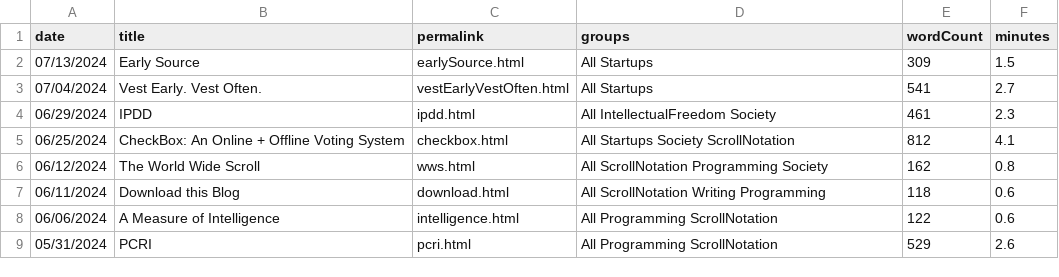
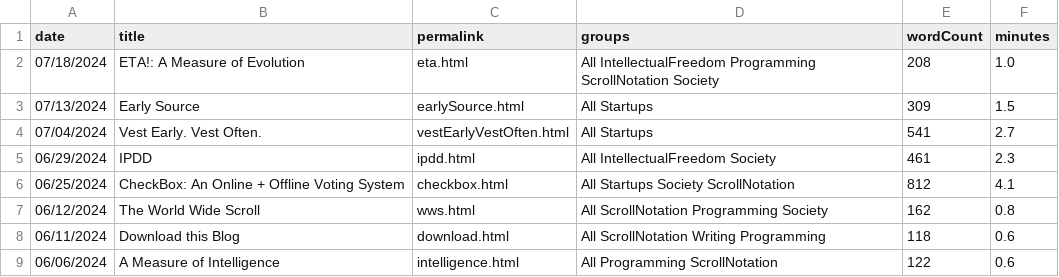
Before and after one commit to breck7/breckyunits.com, a CSV file: posts.csv, drawn as a sheet; only a part is shown; the shorter side is filled out with more unchanged rows.

```diff
--- a/posts.csv
+++ b/posts.csv
@@ -1,2 +1,3 @@
 date,title,permalink,groups,wordCount,minutes
+07/18/2024,ETA!: A Measure of Evolution,eta.html,All IntellectualFreedom Programming ScrollNotation Society,208,1.0
 07/13/2024,Early Source,earlySource.html,All Startups,309,1.5
```
Also changed, not shown: 48 other files.
